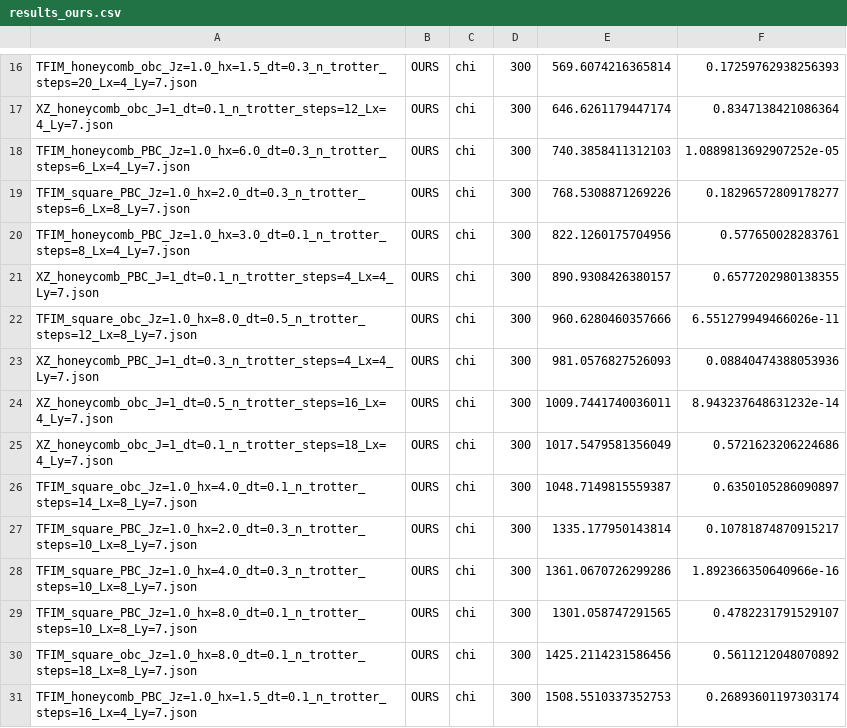
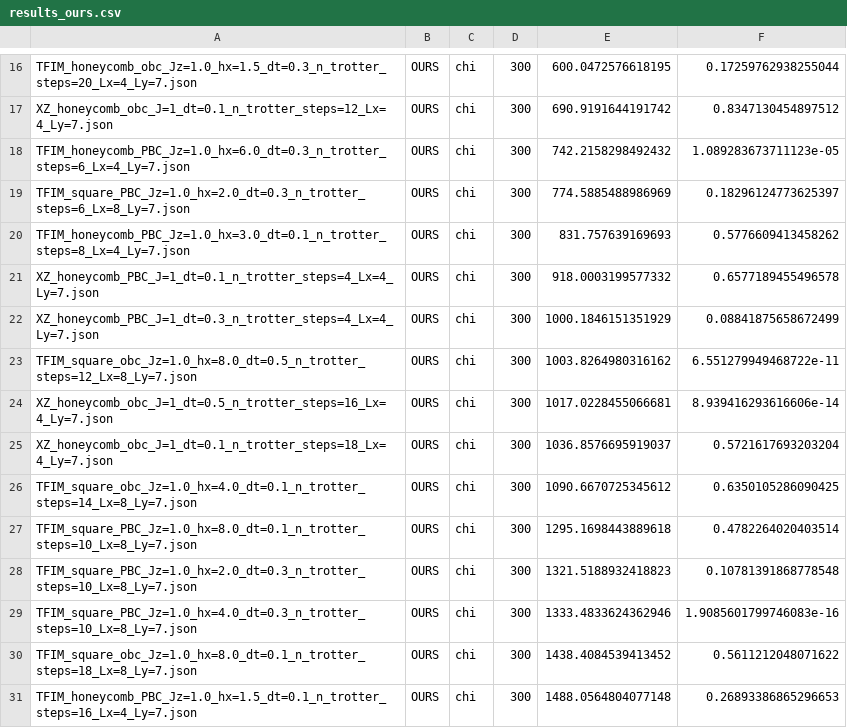
Before and after one commit to CQCL/benchmarking_cuTN, a CSV file: Results/chi300/results_ours.csv, drawn as a sheet; only a part is shown, gaps mark what is left out; removed rows and columns are numbered as before the commit, all else as after; the diff covers the shown part only; the diff names each change by its address in the sheet, - before the commit and + after, or states it on an @@ line.

```diff
--- a/Results/chi300/results_ours.csv
+++ b/Results/chi300/results_ours.csv
-E16: 569.6074216365814
+E16: 600.0472576618195
-F16: 0.17259762938256393
+F16: 0.17259762938255044
-E17: 646.6261179447174
+E17: 690.9191644191742
-F17: 0.8347138421086364
+F17: 0.8347130454897512
-E18: 740.3858411312103
+E18: 742.2158298492432
-F18: 1.0889813692907252e-05
+F18: 1.089283673711123e-05
-E19: 768.5308871269226
+E19: 774.5885488986969
-F19: 0.18296572809178277
+F19: 0.18296124773625397
-E20: 822.1260175704956
+E20: 831.757639169693
-F20: 0.577650028283761
+F20: 0.5776609413458262
-E21: 890.9308426380157
+E21: 918.0003199577332
-F21: 0.6577202980138355
+F21: 0.6577189455496578
-row 22: TFIM_square_obc_Jz=1.0_hx=8.0_dt=0.5_n_trotter_steps=12_Lx=8_Ly=7.json | OURS | chi | 300 | 960.6280460357666 | 6.551279949466026e-11
-E22: 981.0576827526093
+E22: 1000.1846151351929
-F22: 0.08840474388053936
+F22: 0.08841875658672499
+row 23: TFIM_square_obc_Jz=1.0_hx=8.0_dt=0.5_n_trotter_steps=12_Lx=8_Ly=7.json | OURS | chi | 300 | 1003.8264980316162 | 6.551279949468722e-11
-E24: 1009.7441740036011
+E24: 1017.0228455066681
-F24: 8.943237648631232e-14
+F24: 8.939416293616606e-14
-E25: 1017.5479581356049
+E25: 1036.8576695919037
-F25: 0.5721623206224686
+F25: 0.5721617693203204
-E26: 1048.7149815559387
+E26: 1090.6670725345612
-F26: 0.6350105286090897
+F26: 0.6350105286090425
+row 27: TFIM_square_PBC_Jz=1.0_hx=8.0_dt=0.1_n_trotter_steps=10_Lx=8_Ly=7.json | OURS | chi | 300 | 1295.1698443889618 | 0.4782264020403514
-E28: 1335.177950143814
+E28: 1321.5188932418823
-F28: 0.10781874870915217
+F28: 0.10781391868778548
-E29: 1361.0670726299286
+E29: 1333.4833624362946
-F29: 1.892366350640966e-16
+F29: 1.9085601799746083e-16
-row 29: TFIM_square_PBC_Jz=1.0_hx=8.0_dt=0.1_n_trotter_steps=10_Lx=8_Ly=7.json | OURS | chi | 300 | 1301.058747291565 | 0.4782231791529107
-E30: 1425.2114231586456
+E30: 1438.4084539413452
-F30: 0.5611212048070892
+F30: 0.5611212048071622
-E31: 1508.5510337352753
+E31: 1488.0564804077148
-F31: 0.26893601197303174
+F31: 0.26893386865296653
```
Also changed, not shown: 4 added rows, 4 removed rows and 58 edited cells elsewhere in this file, Results/chi300/comparison_table.csv.
